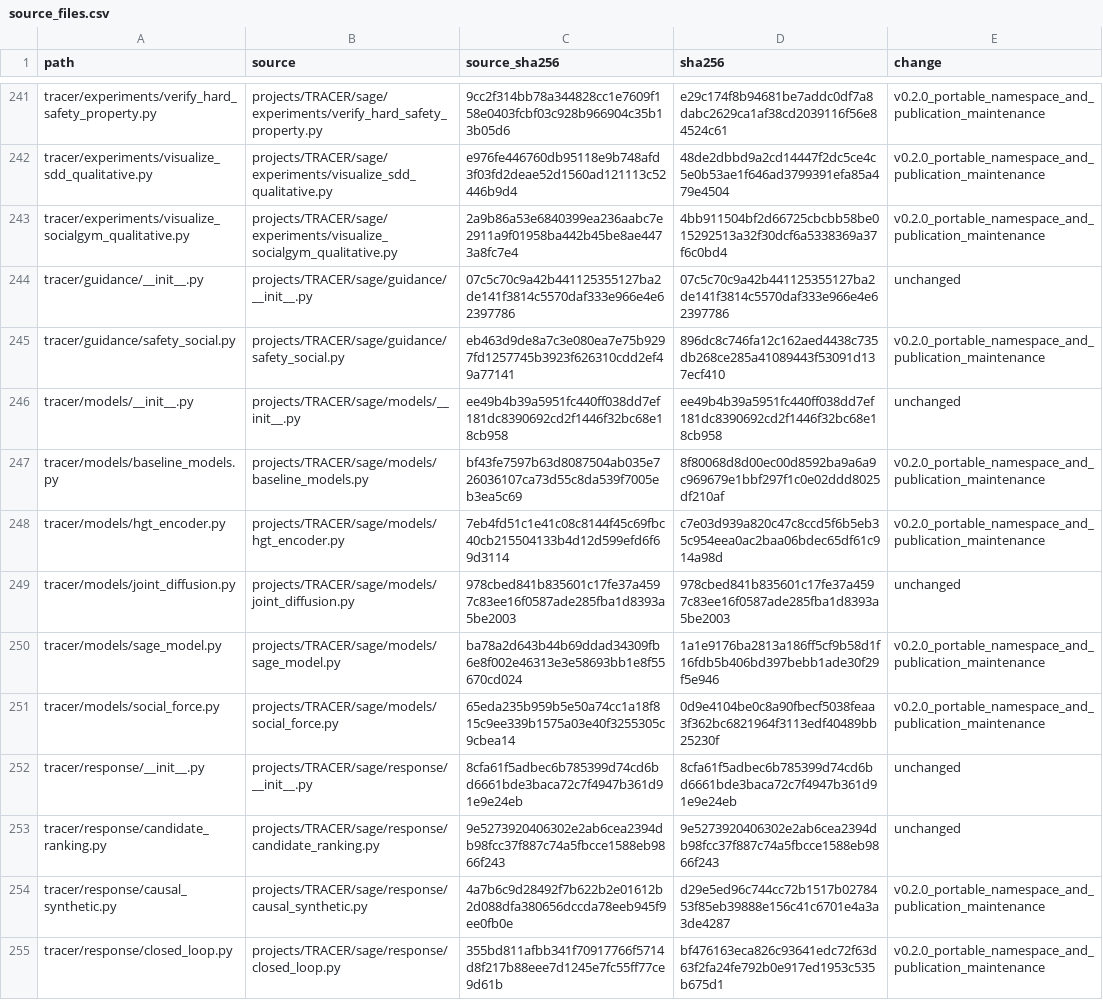
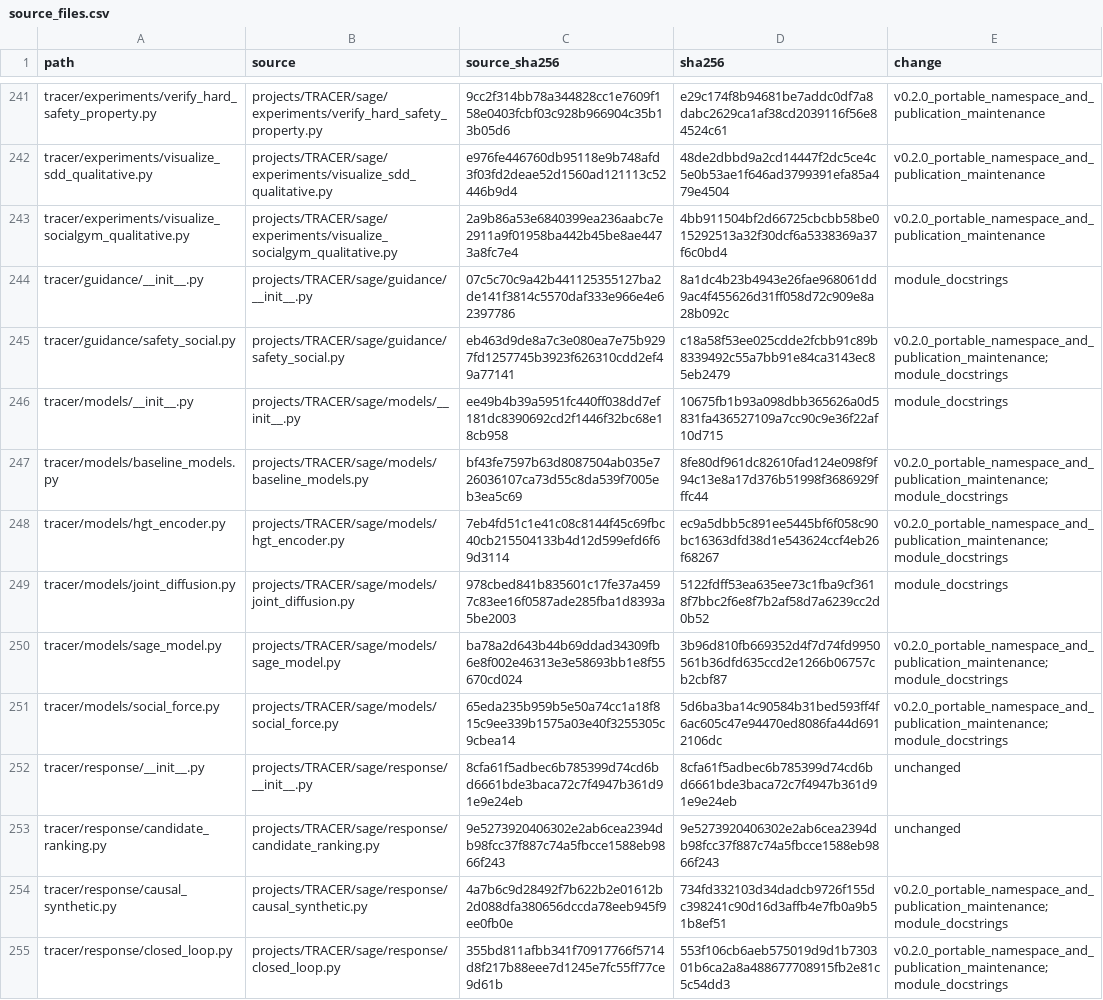
Before and after one commit to Larryhul/TRACER, a CSV file: provenance/source_files.csv, drawn as a sheet; only a part is shown, gaps mark what is left out; the diff covers the shown part only; the diff names each change by its address in the sheet, - before the commit and + after, or states it on an @@ line.

```diff
--- a/provenance/source_files.csv
+++ b/provenance/source_files.csv
-D244 (sha256): 07c5c70c9a42b441125355127ba2de141f3814c5570daf333e966e4e62397786
+D244 (sha256): 8a1dc4b23b4943e26fae968061dd9ac4f455626d31ff058d72c909e8a28b092c
-E244 (change): unchanged
+E244 (change): module_docstrings
-D245 (sha256): 896dc8c746fa12c162aed4438c735db268ce285a41089443f53091d137ecf410
+D245 (sha256): c18a58f53ee025cdde2fcbb91c89b8339492c55a7bb91e84ca3143ec85eb2479
-E245 (change): v0.2.0_portable_namespace_and_publication_maintenance
+E245 (change): v0.2.0_portable_namespace_and_publication_maintenance;module_docstrings
-D246 (sha256): ee49b4b39a5951fc440ff038dd7ef181dc8390692cd2f1446f32bc68e18cb958
+D246 (sha256): 10675fb1b93a098dbb365626a0d5831fa436527109a7cc90c9e36f22af10d715
-E246 (change): unchanged
+E246 (change): module_docstrings
-D247 (sha256): 8f80068d8d00ec00d8592ba9a6a9c969679e1bbf297f1c0e02ddd8025df210af
+D247 (sha256): 8fe80df961dc82610fad124e098f9f94c13e8a17d376b51998f3686929fffc44
-E247:E248 (change): v0.2.0_portable_namespace_and_publication_maintenance
+E247:E248 (change): v0.2.0_portable_namespace_and_publication_maintenance;module_docstrings
-D248 (sha256): c7e03d939a820c47c8ccd5f6b5eb35c954eea0ac2baa06bdec65df61c914a98d
+D248 (sha256): ec9a5dbb5c891ee5445bf6f058c90bc16363dfd38d1e543624ccf4eb26f68267
-D249 (sha256): 978cbed841b835601c17fe37a4597c83ee16f0587ade285fba1d8393a5be2003
+D249 (sha256): 5122fdff53ea635ee73c1fba9cf3618f7bbc2f6e8f7b2af58d7a6239cc2d0b52
-E249 (change): unchanged
+E249 (change): module_docstrings
-D250 (sha256): 1a1e9176ba2813a186ff5cf9b58d1f16fdb5b406bd397bebb1ade30f29f5e946
+D250 (sha256): 3b96d810fb669352d4f7d74fd9950561b36dfd635ccd2e1266b06757cb2cbf87
-E250:E251 (change): v0.2.0_portable_namespace_and_publication_maintenance
+E250:E251 (change): v0.2.0_portable_namespace_and_publication_maintenance;module_docstrings
-D251 (sha256): 0d9e4104be0c8a90fbecf5038feaa3f362bc6821964f3113edf40489bb25230f
+D251 (sha256): 5d6ba3ba14c90584b31bed593ff4f6ac605c47e94470ed8086fa44d6912106dc
-D254 (sha256): d29e5ed96c744cc72b1517b0278453f85eb39888e156c41c6701e4a3a3de4287
+D254 (sha256): 734fd332103d34dadcb9726f155dc398241c90d16d3affb4e7fb0a9b51b8ef51
-E254:E255 (change): v0.2.0_portable_namespace_and_publication_maintenance
+E254:E255 (change): v0.2.0_portable_namespace_and_publication_maintenance;module_docstrings
-D255 (sha256): bf476163eca826c93641edc72f63d63f2fa24fe792b0e917ed1953c535b675d1
+D255 (sha256): 553f106cb6aeb575019d9d1b730301b6ca2a8a488677708915fb2e81c5c54dd3
```
Also changed, not shown: 72 edited cells elsewhere in this file, provenance/assets.csv, 55 other files.
